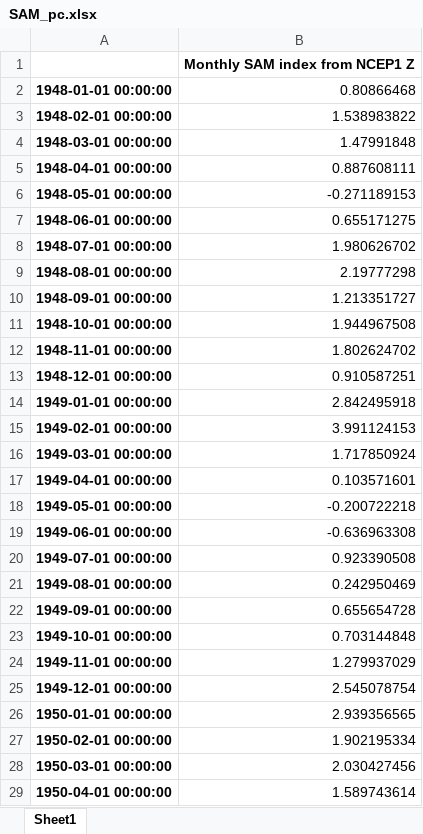
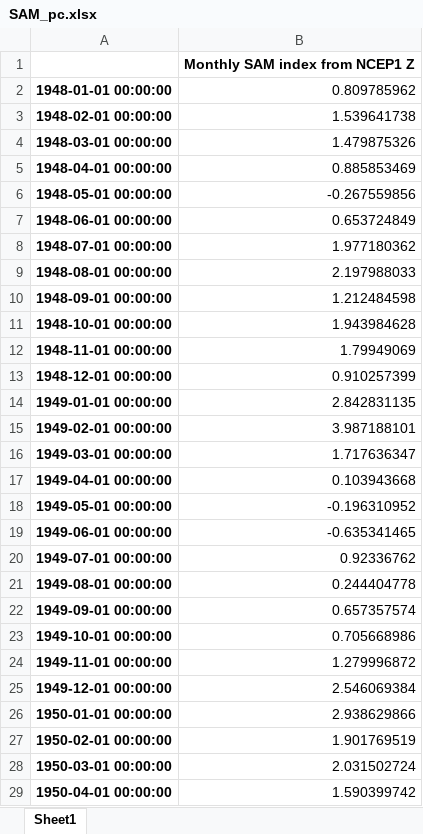
Before and after one commit to nram812/cpp, an Excel workbook: SAM/data_ncep/SAM_pc.xlsx, sheet Sheet1, drawn as a sheet; only a part is shown; values as stored, in another font and other column widths than the file's, no borders; the diff covers the shown part only; the diff names each change by its address in the sheet, - before the commit and + after, or states it on an @@ line.

```diff
--- a/SAM/data_ncep/SAM_pc.xlsx (sheet Sheet1)
+++ b/SAM/data_ncep/SAM_pc.xlsx (sheet Sheet1)
-B2: 0.80866468
+B2: 0.809785962
-B3: 1.538983822
+B3: 1.539641738
-B4: 1.47991848
+B4: 1.479875326
-B5: 0.887608111
+B5: 0.885853469
-B6: -0.271189153
+B6: -0.267559856
-B7: 0.655171275
+B7: 0.653724849
-B8: 1.980626702
+B8: 1.977180362
-B9: 2.19777298
+B9: 2.197988033
-B10: 1.213351727
+B10: 1.212484598
-B11: 1.944967508
+B11: 1.943984628
-B12: 1.802624702
+B12: 1.79949069
-B13: 0.910587251
+B13: 0.910257399
-B14: 2.842495918
+B14: 2.842831135
-B15: 3.991124153
+B15: 3.987188101
-B16: 1.717850924
+B16: 1.717636347
-B17: 0.103571601
+B17: 0.103943668
-B18: -0.200722218
+B18: -0.196310952
-B19: -0.636963308
+B19: -0.635341465
-B20: 0.923390508
+B20: 0.92336762
-B21: 0.242950469
+B21: 0.244404778
-B22: 0.655654728
+B22: 0.657357574
-B23: 0.703144848
+B23: 0.705668986
-B24: 1.279937029
+B24: 1.279996872
-B25: 2.545078754
+B25: 2.546069384
-B26: 2.939356565
+B26: 2.938629866
-B27: 1.902195334
+B27: 1.901769519
-B28: 2.030427456
+B28: 2.031502724
-B29: 1.589743614
+B29: 1.590399742
```
Also changed, not shown: 1 added row and 876 edited cells elsewhere in this sheet, CEI/data/new_CEI.xlsx, IOD/figures/Monthly_IOD.xlsx, 10 other files.
